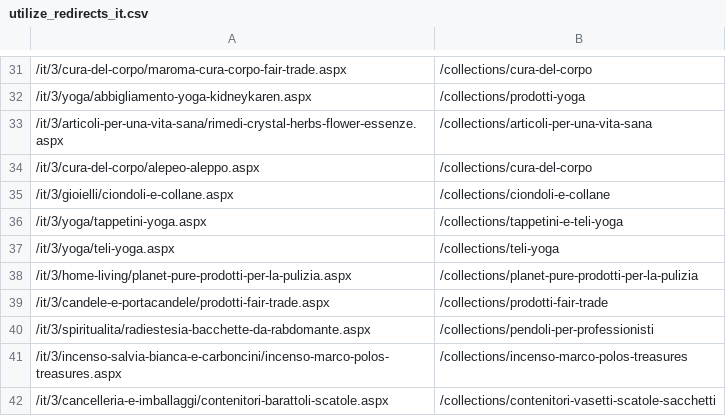
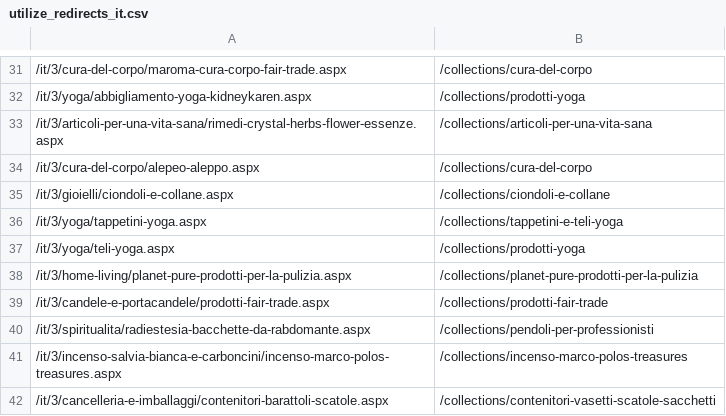
Before and after one commit to phoenix-import/phoenix-import.github.io, a CSV file: matching/utilize_redirects_it.csv, drawn as a sheet; only a part is shown, gaps mark what is left out; the diff names each change by its address in the sheet, - before the commit and + after, or states it on an @@ line.

```diff
--- a/matching/utilize_redirects_it.csv
+++ b/matching/utilize_redirects_it.csv
-B37: /collections/teli-yoga
+B37: /collections/prodotti-yoga
```
Also changed, not shown: matching/collection_redirects_de.csv, matching/collection_redirects_it.csv, 2 other files.
